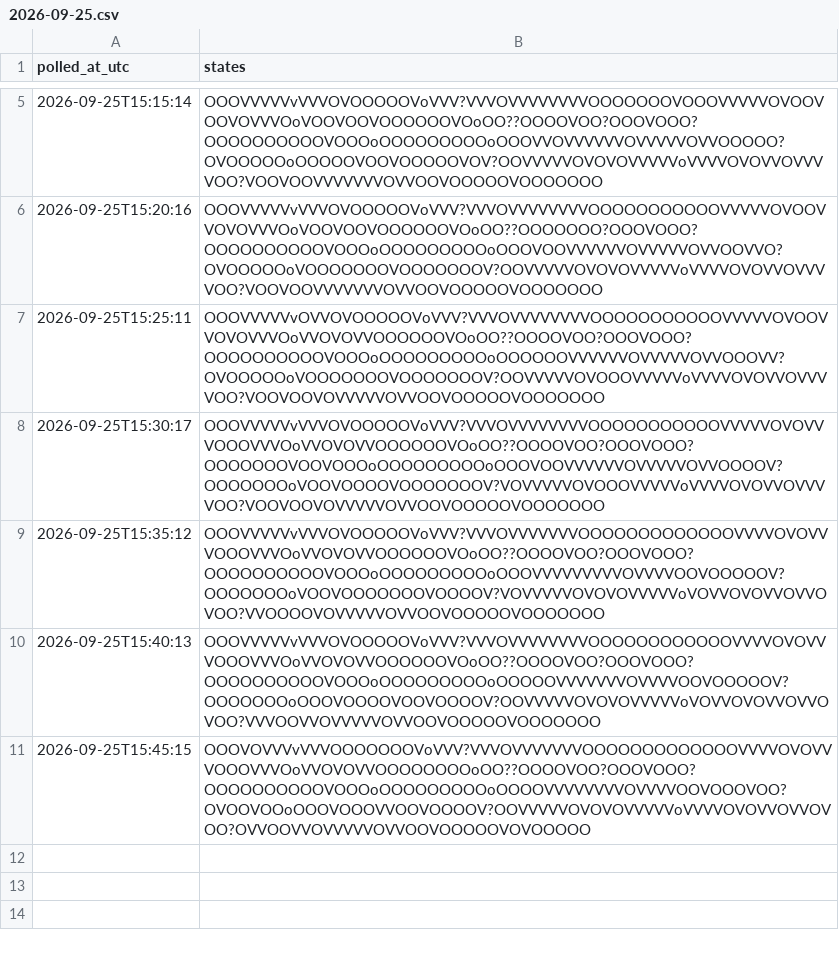
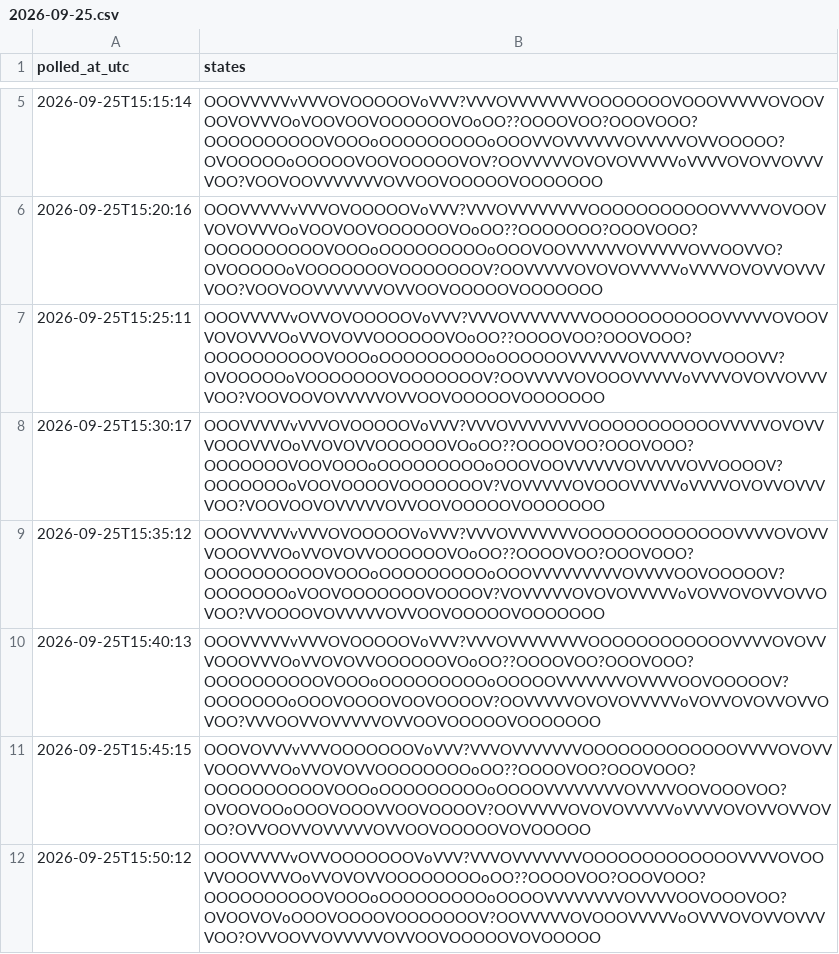
Before and after one commit to citina/curb-log, a CSV file: tools/data/ci/2026-09-25.csv, drawn as a sheet; only a part is shown, gaps mark what is left out.

Commit message:
poll 2026-09-25T15:50:14Z

```diff
--- a/tools/data/ci/2026-09-25.csv
+++ b/tools/data/ci/2026-09-25.csv
@@ -11 +11,2 @@ polled_at_utc,states
 2026-09-25T15:45:15,OOOVOVVVvVVVOOOOOOOVoVVV?VVVOVVVVVVVOOOOOOOOOOOOOVVVVOVOVVVOOOVVVOoVVOVOVVOOOOOOOOoOO??OOOOVOO?OOOVOOO?OOOOOOOOOOVOOOoOOOOOOOOOoOOOOVVVVVVVVOVVVVOOVOOOVOO?OVOOVOOoOOOVOOOVVOOVOOOOV?OOVVVVVOVOVOVVVVVoVVVVOVOVVOVVOVOO?OVVOOVVOVVVVVOVVOOVOOOOOVOVOOOOO
+2026-09-25T15:50:12,OOOVVVVVvOVVOOOOOOOVoVVV?VVVOVVVVVVVOOOOOOOOOOOOOVVVVOVOOVVOOOVVVOoVVOVOVVOOOOOOOOoOO??OOOOVOO?OOOVOOO?OOOOOOOOOOVOOOoOOOOOOOOOoOOOOVVVVVVVVOVVVVOOVOOOVOO?OVOOVOVoOOOVOOOOVOOOOOOOV?OOVVVVVOVOOOVVVVVoOVVVOVOVVOVVVVOO?OVVOOVVOVVVVVOVVOOVOOOOOVOVOOOOO
```
